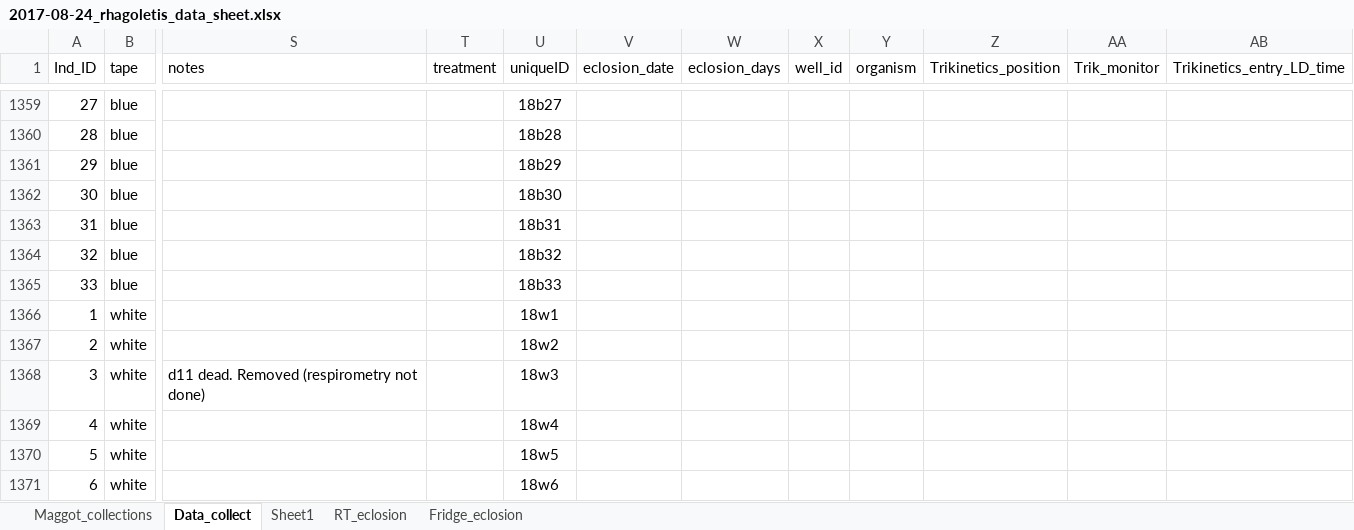
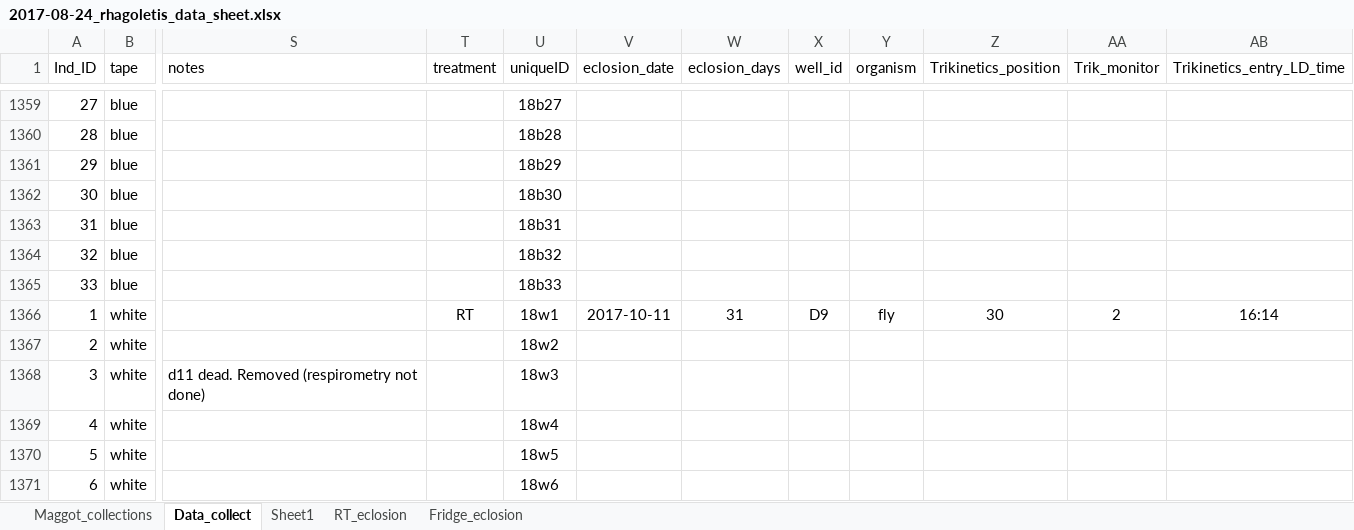
Before and after one commit to adnguyen/Circadian_rhythm_runs_seasonal_timing, an Excel workbook: Data/2017-08-24_rhagoletis_data_sheet.xlsx, sheet Data_collect, drawn as a sheet; only a part is shown, gaps mark what is left out; values as stored, in another font and other column widths than the file's, no borders; the diff names each change by its address in the sheet, - before the commit and + after, or states it on an @@ line.

Commit message:
updated eclosion times

```diff
--- a/Data/2017-08-24_rhagoletis_data_sheet.xlsx (sheet Data_collect)
+++ b/Data/2017-08-24_rhagoletis_data_sheet.xlsx (sheet Data_collect)
-T1366 (treatment): (empty)
+T1366 (treatment): RT
-V1366 (eclosion_date): (empty)
+V1366 (eclosion_date): 2017-10-11
-W1366 (eclosion_days): (empty)
+W1366 (eclosion_days): 31
-X1366 (well_id): (empty)
+X1366 (well_id): D9
-Y1366 (organism): (empty)
+Y1366 (organism): fly
-Z1366 (Trikinetics_position): (empty)
+Z1366 (Trikinetics_position): 30
-AA1366 (Trik_monitor): (empty)
+AA1366 (Trik_monitor): 2
-AB1366 (Trikinetics_entry_LD_time): (empty)
+AB1366 (Trikinetics_entry_LD_time): 16:14
```
